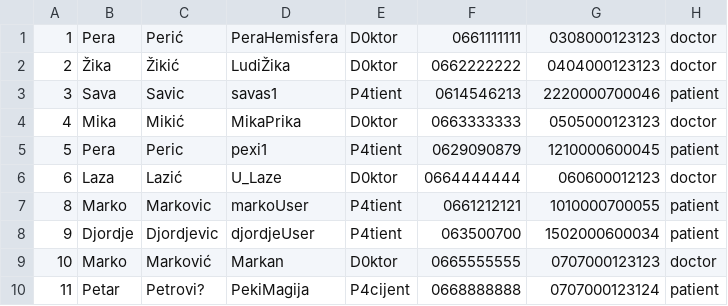
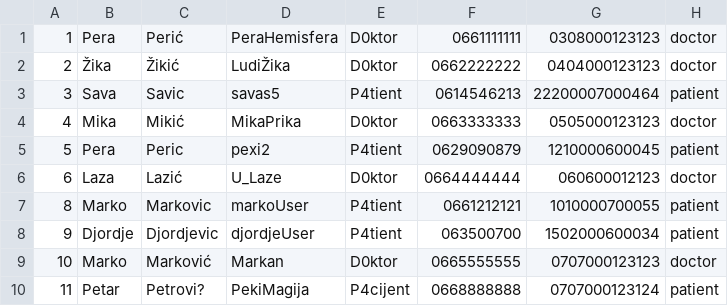
Before and after one commit to dandza7/IN-Tim-9-SIMS-HCI, a CSV file: WpfApp1/Resources/Data/user.csv, drawn as a sheet.

```diff
--- a/WpfApp1/Resources/Data/user.csv
+++ b/WpfApp1/Resources/Data/user.csv
@@ -2,5 +2,5 @@
 2;Žika;Žikić;LudiŽika;D0ktor;0662222222;0404000123123;doctor
-3;Sava;Savic;savas1;P4tient;0614546213;2220000700046;patient
+3;Sava;Savic;savas5;P4tient;0614546213;22200007000464;patient
 4;Mika;Mikić;MikaPrika;D0ktor;0663333333;0505000123123;doctor
-5;Pera;Peric;pexi1;P4tient;0629090879;1210000600045;patient
+5;Pera;Peric;pexi2;P4tient;0629090879;1210000600045;patient
 6;Laza;Lazić;U_Laze;D0ktor;0664444444;060600012123;doctor
```
Also changed, not shown: 6 other files.
